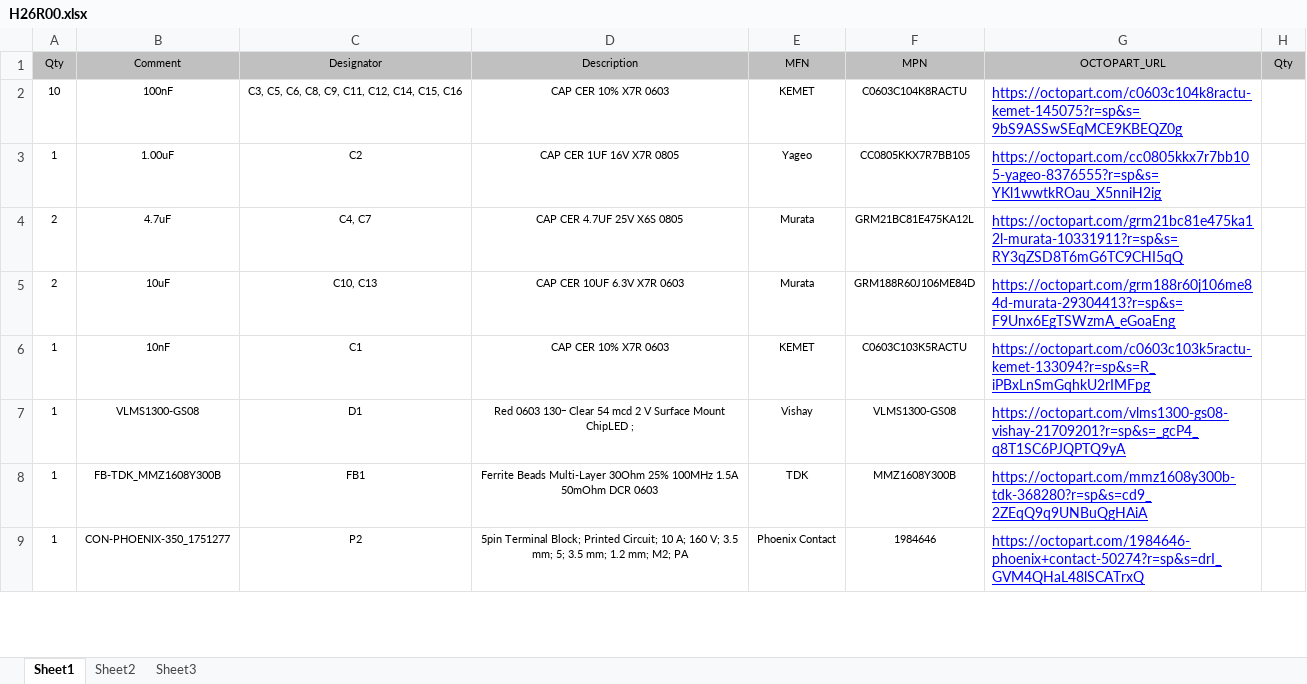
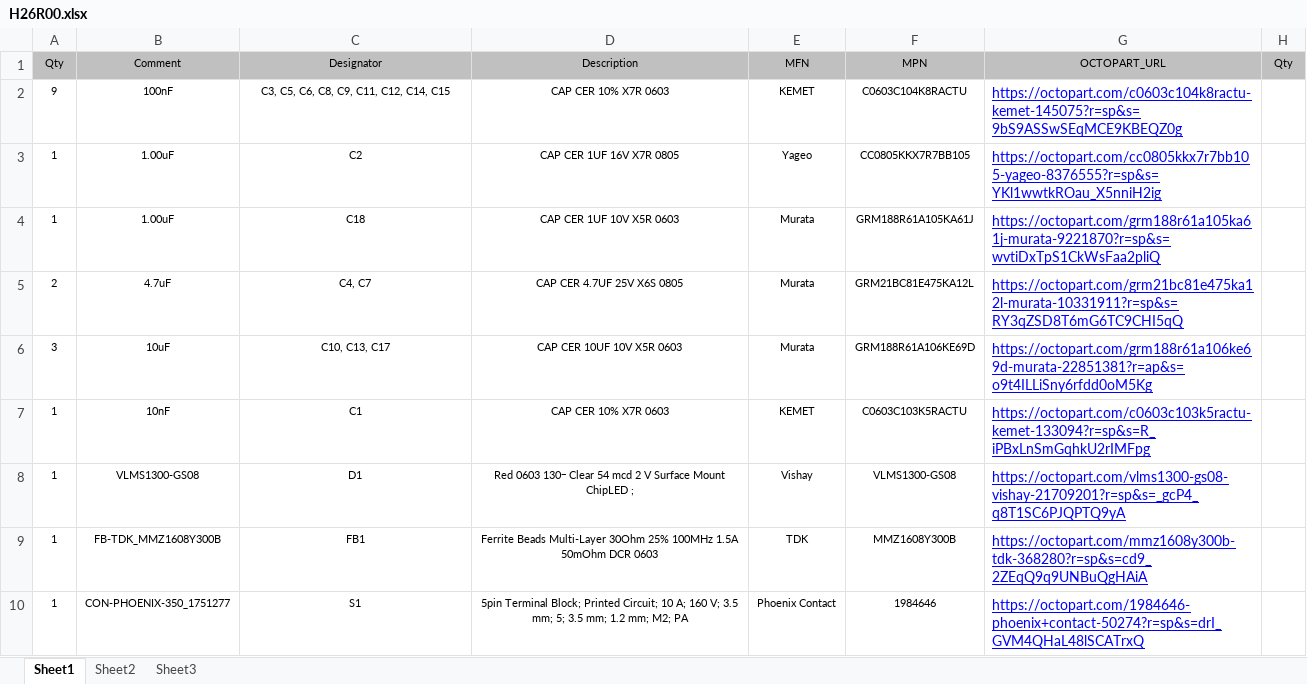
Before and after one commit to HexabitzPlatform/H26R0x-Hardware, an Excel workbook: H26R00/Released/BOM/H26R00.xlsx, sheet Sheet1, drawn as a sheet; only a part is shown; values as stored, in another font and other column widths than the file's, no borders; addresses are those after the commit; the diff covers the shown part only; the diff names each change by its address in the sheet, - before the commit and + after, or states it on an @@ line.

Commit message:
Update BOM Release V0

```diff
--- a/H26R00/Released/BOM/H26R00.xlsx (sheet Sheet1)
+++ b/H26R00/Released/BOM/H26R00.xlsx (sheet Sheet1)
-A2 (Qty): 10
+A2 (Qty): 9
-C2 (Designator): C3, C5, C6, C8, C9, C11, C12, C14, C15, C16
+C2 (Designator): C3, C5, C6, C8, C9, C11, C12, C14, C15
+row 4: 1 | 1.00uF | C18 | CAP CER 1UF 10V X5R 0603 | Murata | GRM188R61A105KA61J | https://octopart.com/grm188r61a105ka61j-murata-9221870?r=sp&s=wvtiDxTpS1CkWsFaa2pliQ
-A6 (Qty): 2
+A6 (Qty): 3
-C6 (Designator): C10, C13
+C6 (Designator): C10, C13, C17
-D6 (Description): CAP CER 10UF 6.3V X7R 0603
+D6 (Description): CAP CER 10UF 10V X5R 0603
-F6 (MPN): GRM188R60J106ME84D
+F6 (MPN): GRM188R61A106KE69D
-G6 (OCTOPART_URL): https://octopart.com/grm188r60j106me84d-murata-29304413?r=sp&s=F9Unx6EgTSWzmA_eGoaEng
+G6 (OCTOPART_URL): https://octopart.com/grm188r61a106ke69d-murata-22851381?r=ap&s=o9t4ILLiSny6rfdd0oM5Kg
-C10 (Designator): P2
+C10 (Designator): S1
```
Also changed, not shown: 1 added row, 1 removed row and 8 edited cells elsewhere in this sheet, 2 other files.
